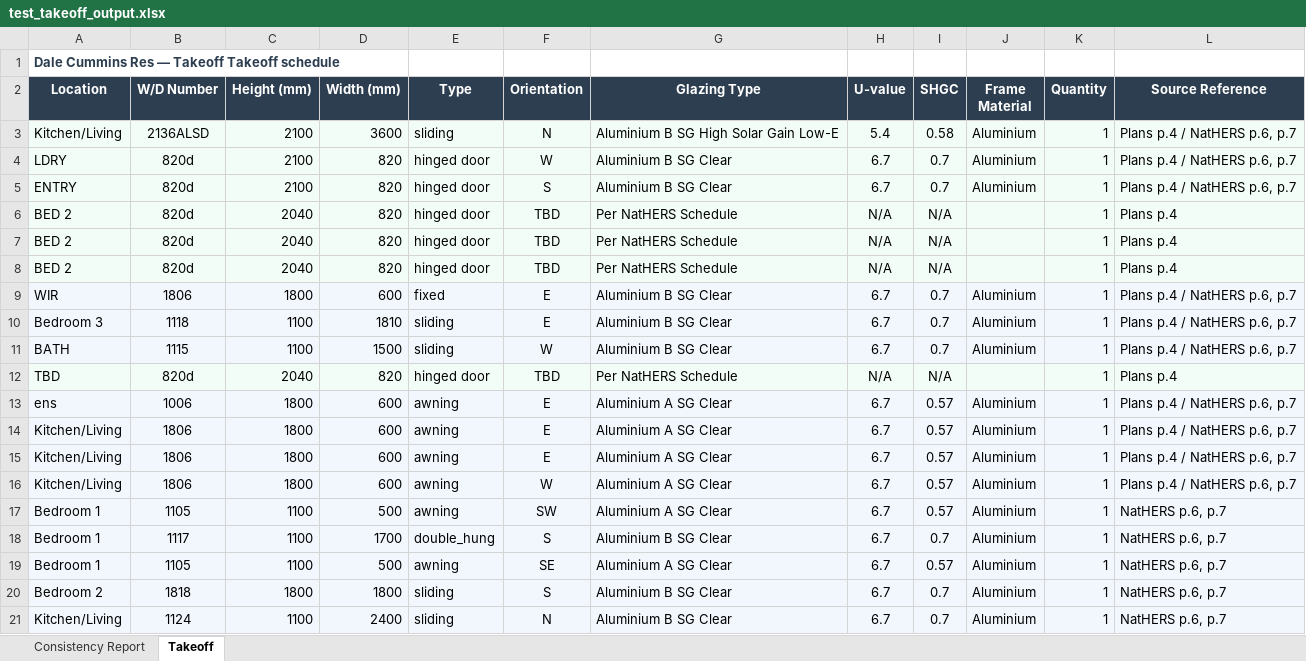
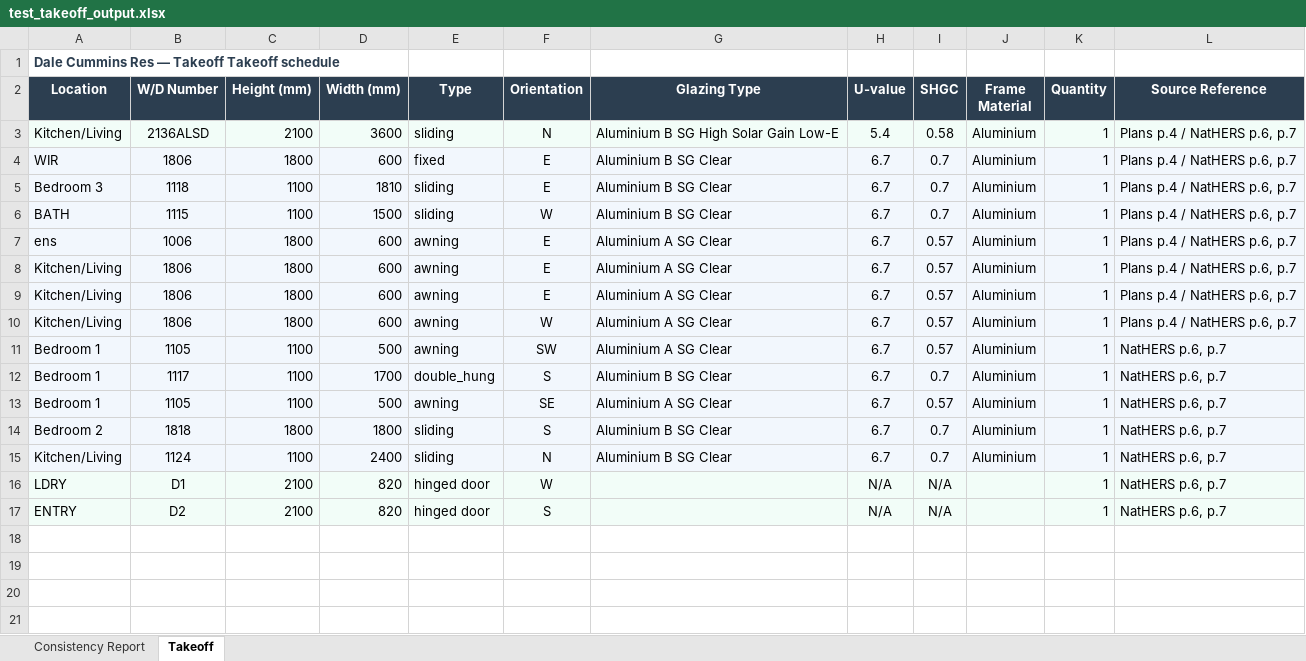
Before and after one commit to himanshufonixtech/pdf_take_off, an Excel workbook: outputs/test_takeoff_output.xlsx, sheet Takeoff, drawn as a sheet; values as stored, in another font and other column widths than the file's, no borders; removed rows and columns are numbered as before the commit, all else as after; the diff names each change by its address in the sheet, - before the commit and + after, or states it on an @@ line.

Commit message:
chore: add re-generated takeoff Excel reports and jobs database for client validation

```diff
--- a/outputs/test_takeoff_output.xlsx (sheet Takeoff)
+++ b/outputs/test_takeoff_output.xlsx (sheet Takeoff)
-row 4: LDRY | 820d | 2100 | 820 | hinged door | W | Aluminium B SG Clear | 6.7 | 0.7 | Aluminium | 1 | Plans p.4 / NatHERS p.6, p.7
-row 5: ENTRY | 820d | 2100 | 820 | hinged door | S | Aluminium B SG Clear | 6.7 | 0.7 | Aluminium | 1 | Plans p.4 / NatHERS p.6, p.7
-row 6: BED 2 | 820d | 2040 | 820 | hinged door | TBD | Per NatHERS Schedule | N/A | N/A |  | 1 | Plans p.4
-row 7: BED 2 | 820d | 2040 | 820 | hinged door | TBD | Per NatHERS Schedule | N/A | N/A |  | 1 | Plans p.4
-row 8: BED 2 | 820d | 2040 | 820 | hinged door | TBD | Per NatHERS Schedule | N/A | N/A |  | 1 | Plans p.4
-row 12: TBD | 820d | 2040 | 820 | hinged door | TBD | Per NatHERS Schedule | N/A | N/A |  | 1 | Plans p.4
+row 16: LDRY | D1 | 2100 | 820 | hinged door | W |  | N/A | N/A |  | 1 | NatHERS p.6, p.7
+row 17: ENTRY | D2 | 2100 | 820 | hinged door | S |  | N/A | N/A |  | 1 | NatHERS p.6, p.7
```
Also changed, not shown: sheet Consistency Report, outputs/FNX-20260701-001_Lot_1808_Zillie_Close.xlsx, outputs/FNX-20260701-002_74_Grafton_Street.xlsx, 4 other files.
